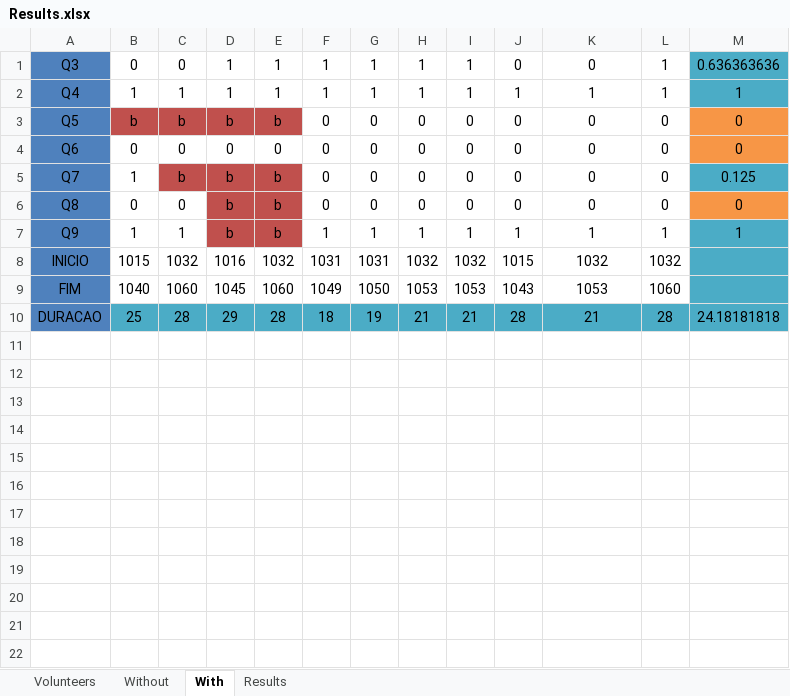
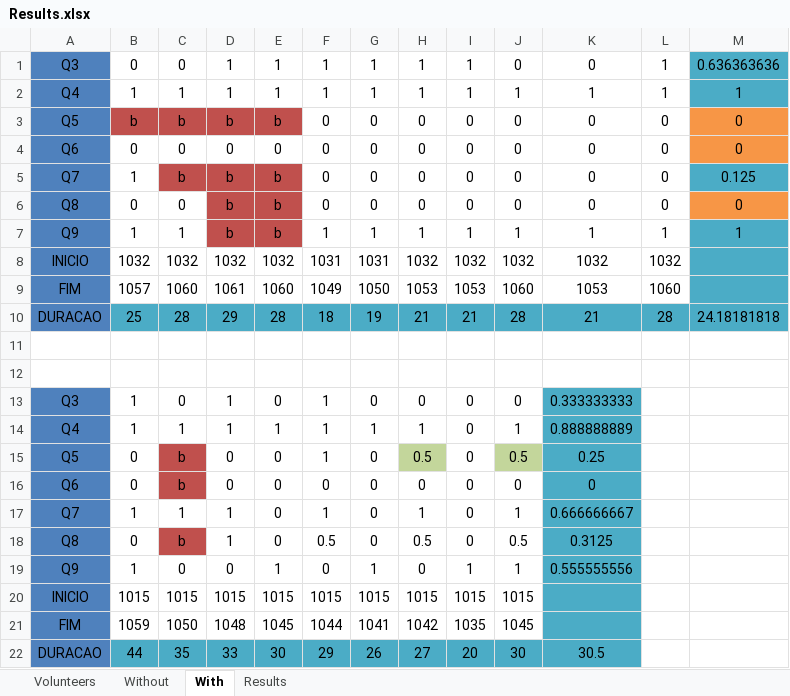
Before and after one commit to gems-uff/sdm, an Excel workbook: Documents/Experimentos/02/Results.xlsx, sheet With, drawn as a sheet; values as stored, in another font and other column widths than the file's, no borders; the diff names each change by its address in the sheet, - before the commit and + after, or states it on an @@ line.

```diff
--- a/Documents/Experimentos/02/Results.xlsx (sheet With)
+++ b/Documents/Experimentos/02/Results.xlsx (sheet With)
-B8: 1015
+B8: 1032
-D8: 1016
+D8: 1032
-J8: 1015
+J8: 1032
-B9: 1040
+B9: 1057
-D9: 1045
+D9: 1061
-J9: 1043
+J9: 1060
+row 11: (empty)
+row 12: (empty)
+row 13: Q3 | 1 | 0 | 1 | 0 | 1 | 0 | 0 | 0 | 0 | 0.333333333
+row 14: Q4 | 1 | 1 | 1 | 1 | 1 | 1 | 1 | 0 | 1 | 0.888888889
+row 15: Q5 | 0 | b | 0 | 0 | 1 | 0 | 0.5 | 0 | 0.5 | 0.25
+row 16: Q6 | 0 | b | 0 | 0 | 0 | 0 | 0 | 0 | 0 | 0
+row 17: Q7 | 1 | 1 | 1 | 0 | 1 | 0 | 1 | 0 | 1 | 0.666666667
+row 18: Q8 | 0 | b | 1 | 0 | 0.5 | 0 | 0.5 | 0 | 0.5 | 0.3125
+row 19: Q9 | 1 | 0 | 0 | 1 | 0 | 1 | 0 | 1 | 1 | 0.555555556
+row 20: INICIO | 1015 | 1015 | 1015 | 1015 | 1015 | 1015 | 1015 | 1015 | 1015
+row 21: FIM | 1059 | 1050 | 1048 | 1045 | 1044 | 1041 | 1042 | 1035 | 1045
+row 22: DURACAO | 44 | 35 | 33 | 30 | 29 | 26 | 27 | 20 | 30 | 30.5
```
Also changed, not shown: sheet Without, sheet Results, sheet Volunteers, formulas that keep their value.
